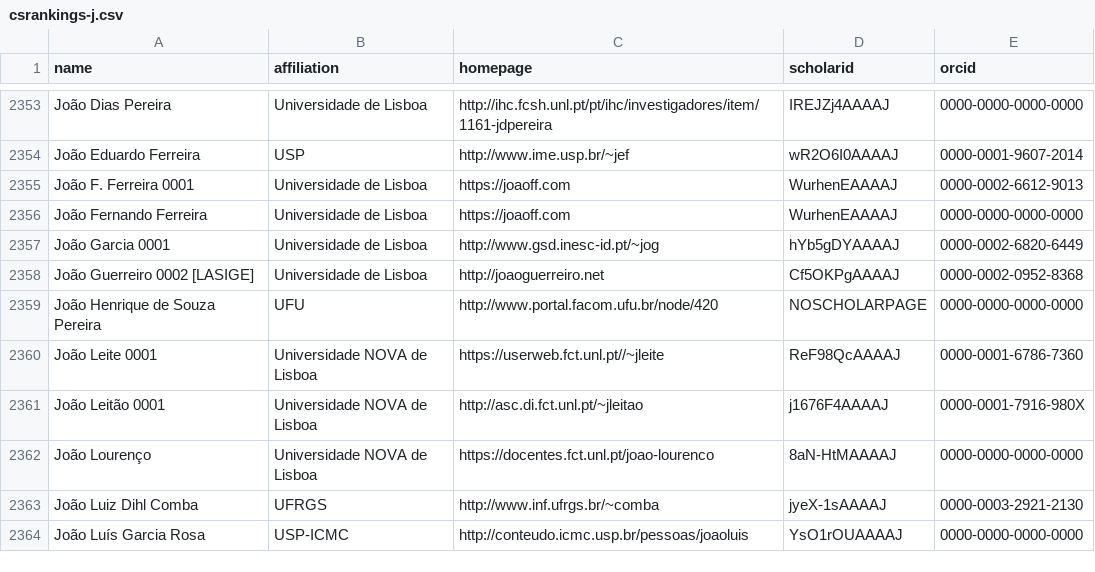
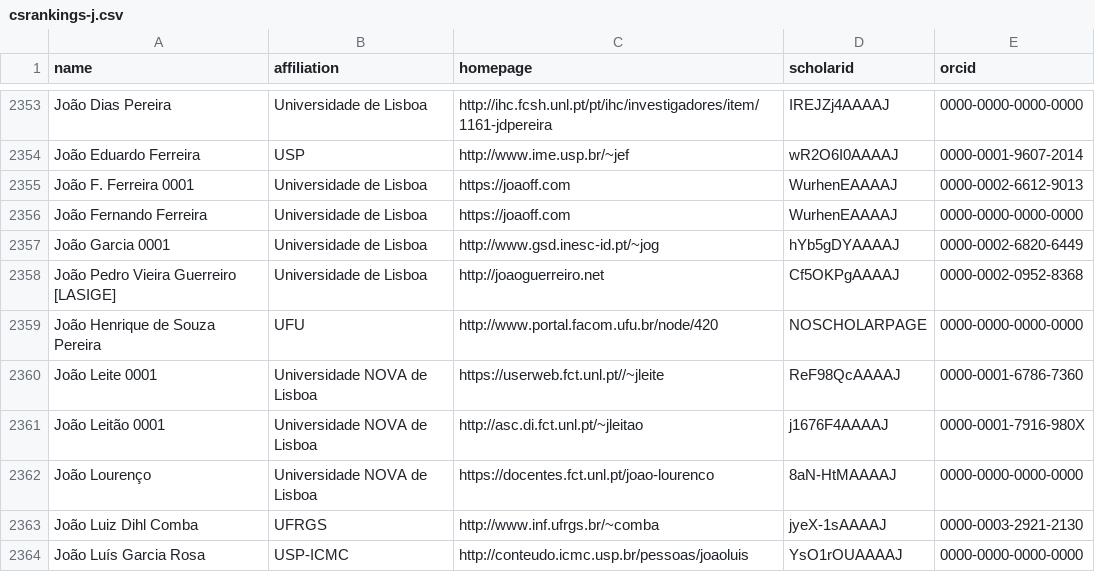
Before and after one commit to nunojnunes/HCIRankings, a CSV file: csrankings-j.csv, drawn as a sheet; only a part is shown, gaps mark what is left out.

Commit message:
updates with publication list

```diff
--- a/csrankings-j.csv
+++ b/csrankings-j.csv
@@ -2357,3 +2357,3 @@ João Fernando Ferreira,Universidade de Lisboa,https://joaoff.com,WurhenEAAAAJ,0
 João Garcia 0001,Universidade de Lisboa,http://www.gsd.inesc-id.pt/~jog,hYb5gDYAAAAJ,0000-0002-6820-6449
-João Guerreiro 0002 [LASIGE],Universidade de Lisboa,http://joaoguerreiro.net,Cf5OKPgAAAAJ,0000-0002-0952-8368
+João Pedro Vieira Guerreiro [LASIGE],Universidade de Lisboa,http://joaoguerreiro.net,Cf5OKPgAAAAJ,0000-0002-0952-8368
 João Henrique de Souza Pereira,UFU,http://www.portal.facom.ufu.br/node/420,NOSCHOLARPAGE,0000-0000-0000-0000
```
Also changed, not shown: 10 other files.
